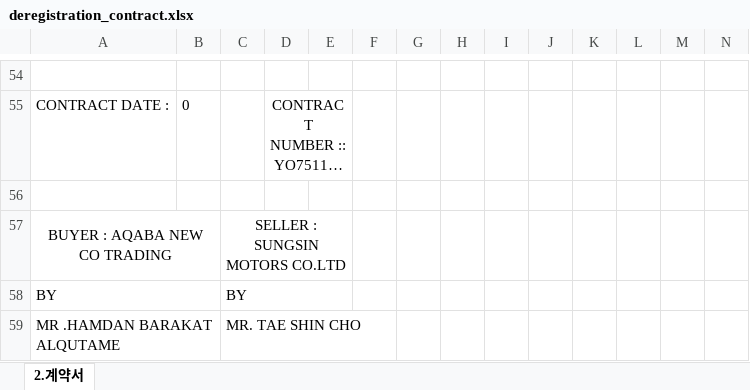
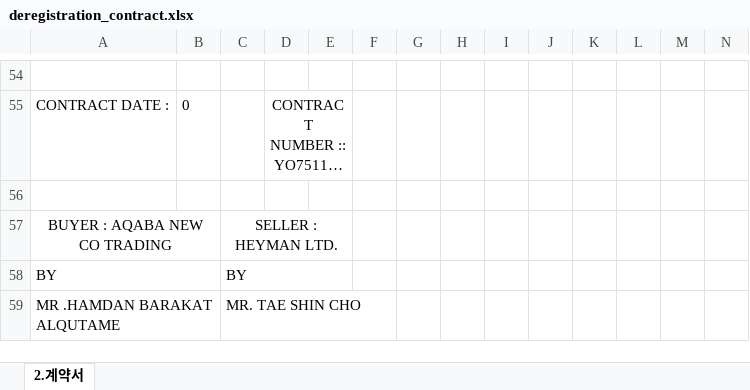
Before and after one commit to wlsdud10075-JIN/car-erp, an Excel workbook: resources/templates/heyman/deregistration_contract.xlsx, sheet 2.계약서, drawn as a sheet; only a part is shown, gaps mark what is left out; long unchanged cells end in …; values as stored, in another font and other column widths than the file's, no borders; charts and pictures not drawn; the diff names each change by its address in the sheet, - before the commit and + after, or states it on an @@ line.

```diff
--- a/resources/templates/heyman/deregistration_contract.xlsx (sheet 2.계약서)
+++ b/resources/templates/heyman/deregistration_contract.xlsx (sheet 2.계약서)
-C57: SELLER : SUNGSIN MOTORS CO.LTD
+C57: SELLER : HEYMAN LTD.
```
Also changed, not shown: resources/templates/karaba/deregistration_contract.xlsx, resources/templates/system/deregistration_contract.xlsx, 1 other file.
